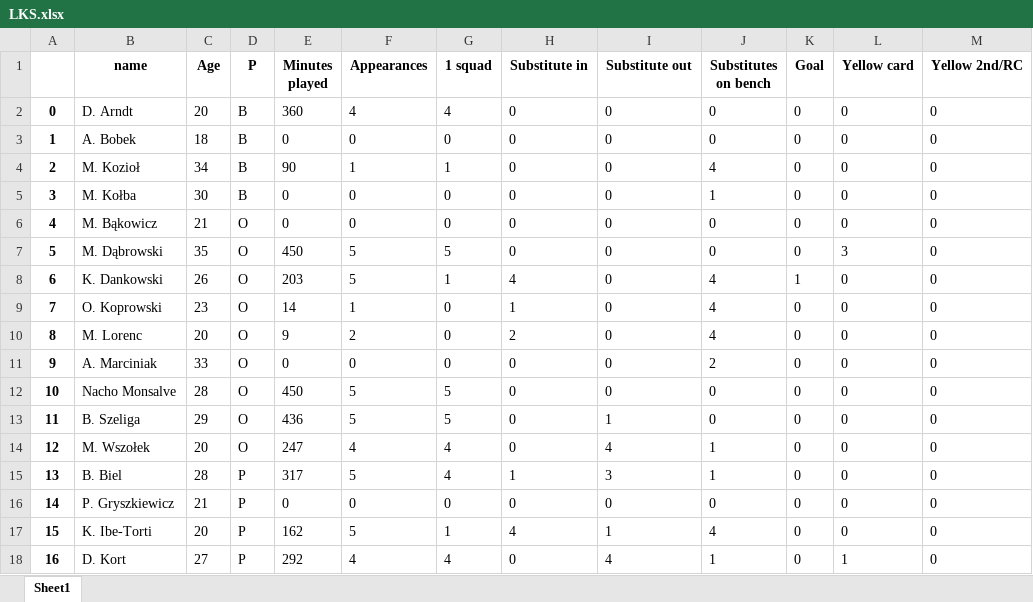
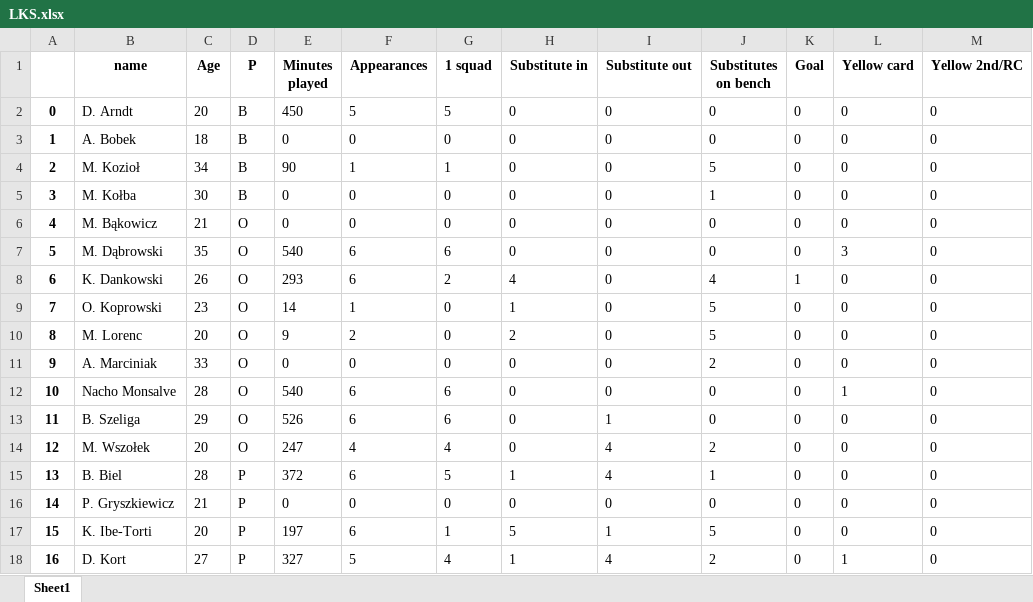
Before and after one commit to darekpe79/darek, an Excel workbook: LKS.xlsx, sheet Sheet1, drawn as a sheet; only a part is shown; values as stored, in another font and other column widths than the file's, no borders; the diff covers the shown part only; the diff names each change by its address in the sheet, - before the commit and + after, or states it on an @@ line.

```diff
--- a/LKS.xlsx (sheet Sheet1)
+++ b/LKS.xlsx (sheet Sheet1)
-E2 (Minutes played): 360
+E2 (Minutes played): 450
-F2 (Appearances): 4
+F2 (Appearances): 5
-G2 (1 squad): 4
+G2 (1 squad): 5
-J4 (Substitutes on bench): 4
+J4 (Substitutes on bench): 5
-E7 (Minutes played): 450
+E7 (Minutes played): 540
-F7:F8 (Appearances): 5
+F7:F8 (Appearances): 6
-G7 (1 squad): 5
+G7 (1 squad): 6
-E8 (Minutes played): 203
+E8 (Minutes played): 293
-G8 (1 squad): 1
+G8 (1 squad): 2
-J9:J10 (Substitutes on bench): 4
+J9:J10 (Substitutes on bench): 5
-E12 (Minutes played): 450
+E12 (Minutes played): 540
-F12:F13 (Appearances): 5
+F12:F13 (Appearances): 6
-G12:G13 (1 squad): 5
+G12:G13 (1 squad): 6
-L12 (Yellow card): 0
+L12 (Yellow card): 1
-E13 (Minutes played): 436
+E13 (Minutes played): 526
-J14 (Substitutes on bench): 1
+J14 (Substitutes on bench): 2
-E15 (Minutes played): 317
+E15 (Minutes played): 372
-F15 (Appearances): 5
+F15 (Appearances): 6
-G15 (1 squad): 4
+G15 (1 squad): 5
-I15 (Substitute out): 3
+I15 (Substitute out): 4
-E17 (Minutes played): 162
+E17 (Minutes played): 197
-F17 (Appearances): 5
+F17 (Appearances): 6
-H17 (Substitute in): 4
+H17 (Substitute in): 5
-J17 (Substitutes on bench): 4
+J17 (Substitutes on bench): 5
-E18 (Minutes played): 292
+E18 (Minutes played): 327
-F18 (Appearances): 4
+F18 (Appearances): 5
-H18 (Substitute in): 0
+H18 (Substitute in): 1
-J18 (Substitutes on bench): 1
+J18 (Substitutes on bench): 2
```
Also changed, not shown: 32 edited cells elsewhere in this sheet, 1 other file.
